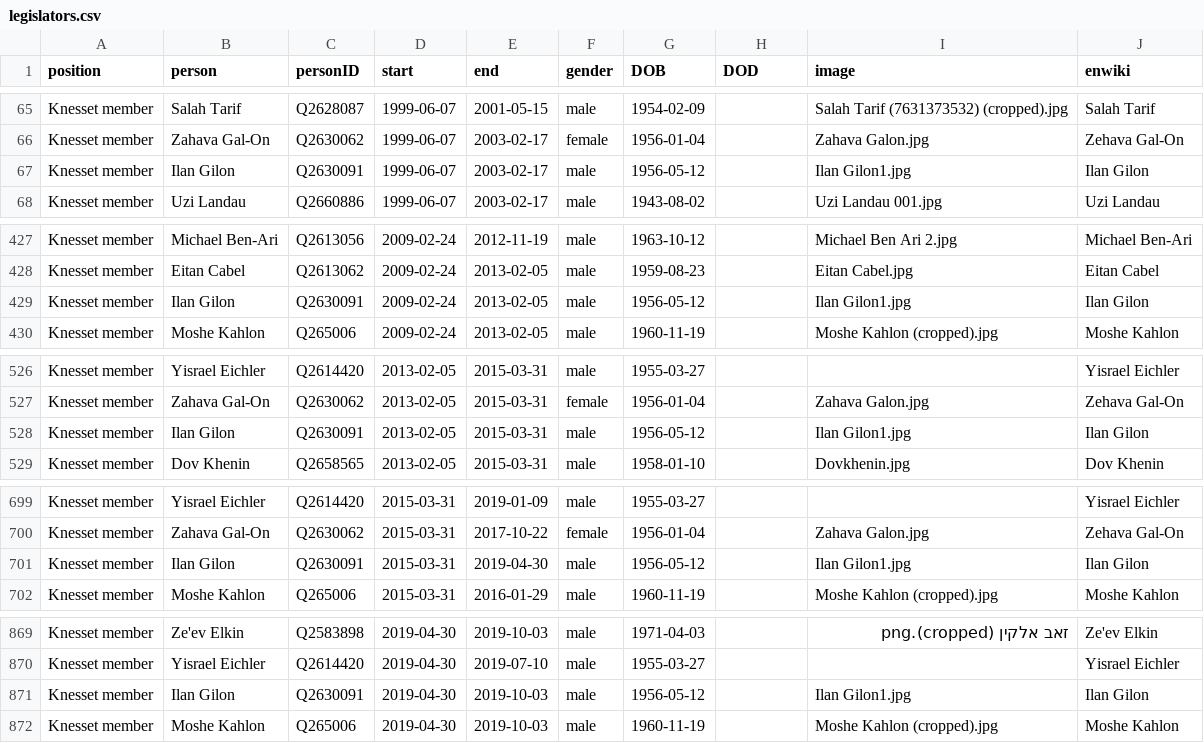
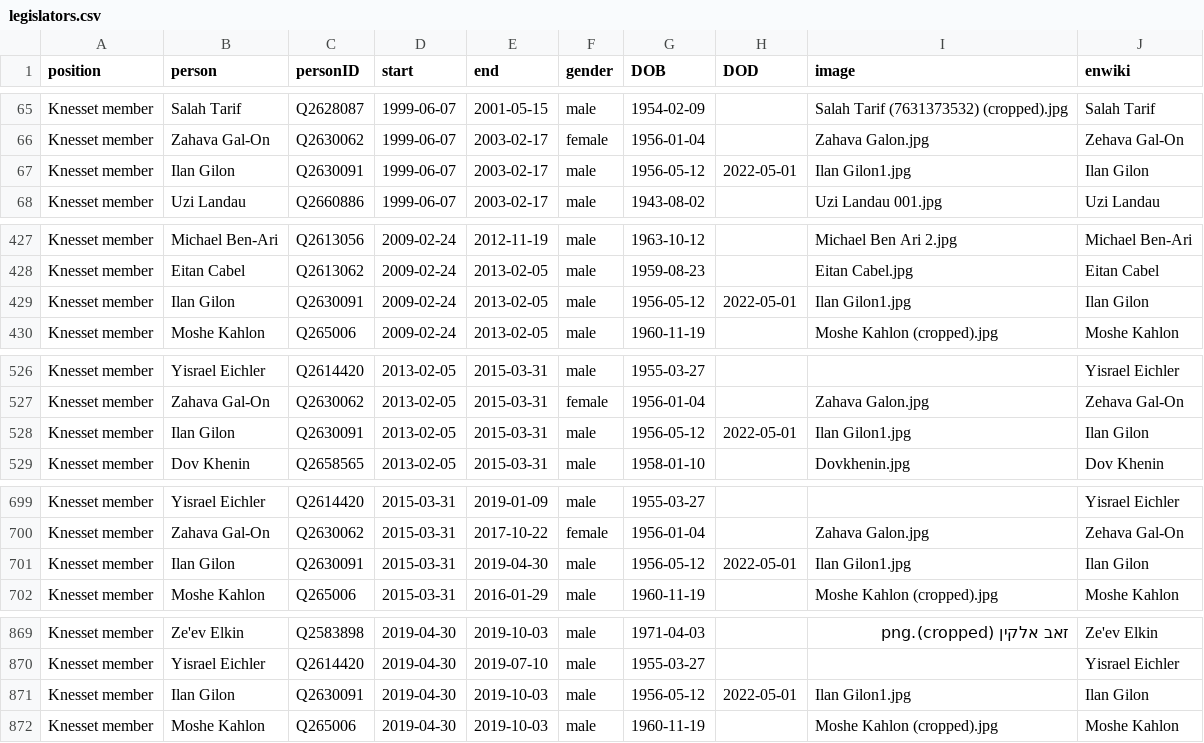
Before and after one commit to every-politician-scrapers/israel-ministers, a CSV file: html/legislators.csv, drawn as a sheet; only a part is shown, gaps mark what is left out; the diff covers the shown part only.

```diff
--- a/html/legislators.csv
+++ b/html/legislators.csv
@@ -66,3 +66,3 @@ Knesset member,Salah Tarif,Q2628087,1999-06-07,2001-05-15,male,1954-02-09,,Salah
 Knesset member,Zahava Gal-On,Q2630062,1999-06-07,2003-02-17,female,1956-01-04,,Zahava Galon.jpg,Zehava Gal-On
-Knesset member,Ilan Gilon,Q2630091,1999-06-07,2003-02-17,male,1956-05-12,,Ilan Gilon1.jpg,Ilan Gilon
+Knesset member,Ilan Gilon,Q2630091,1999-06-07,2003-02-17,male,1956-05-12,2022-05-01,Ilan Gilon1.jpg,Ilan Gilon
 Knesset member,Uzi Landau,Q2660886,1999-06-07,2003-02-17,male,1943-08-02,,Uzi Landau 001.jpg,Uzi Landau
@@ -428,3 +428,3 @@ Knesset member,Michael Ben-Ari,Q2613056,2009-02-24,2012-11-19,male,1963-10-12,,M
 Knesset member,Eitan Cabel,Q2613062,2009-02-24,2013-02-05,male,1959-08-23,,Eitan Cabel.jpg,Eitan Cabel
-Knesset member,Ilan Gilon,Q2630091,2009-02-24,2013-02-05,male,1956-05-12,,Ilan Gilon1.jpg,Ilan Gilon
+Knesset member,Ilan Gilon,Q2630091,2009-02-24,2013-02-05,male,1956-05-12,2022-05-01,Ilan Gilon1.jpg,Ilan Gilon
 Knesset member,Moshe Kahlon,Q265006,2009-02-24,2013-02-05,male,1960-11-19,,Moshe Kahlon (cropped).jpg,Moshe Kahlon
@@ -527,3 +527,3 @@ Knesset member,Yisrael Eichler,Q2614420,2013-02-05,2015-03-31,male,1955-03-27,,,
 Knesset member,Zahava Gal-On,Q2630062,2013-02-05,2015-03-31,female,1956-01-04,,Zahava Galon.jpg,Zehava Gal-On
-Knesset member,Ilan Gilon,Q2630091,2013-02-05,2015-03-31,male,1956-05-12,,Ilan Gilon1.jpg,Ilan Gilon
+Knesset member,Ilan Gilon,Q2630091,2013-02-05,2015-03-31,male,1956-05-12,2022-05-01,Ilan Gilon1.jpg,Ilan Gilon
 Knesset member,Dov Khenin,Q2658565,2013-02-05,2015-03-31,male,1958-01-10,,Dovkhenin.jpg,Dov Khenin
@@ -700,3 +700,3 @@ Knesset member,Yisrael Eichler,Q2614420,2015-03-31,2019-01-09,male,1955-03-27,,,
 Knesset member,Zahava Gal-On,Q2630062,2015-03-31,2017-10-22,female,1956-01-04,,Zahava Galon.jpg,Zehava Gal-On
-Knesset member,Ilan Gilon,Q2630091,2015-03-31,2019-04-30,male,1956-05-12,,Ilan Gilon1.jpg,Ilan Gilon
+Knesset member,Ilan Gilon,Q2630091,2015-03-31,2019-04-30,male,1956-05-12,2022-05-01,Ilan Gilon1.jpg,Ilan Gilon
 Knesset member,Moshe Kahlon,Q265006,2015-03-31,2016-01-29,male,1960-11-19,,Moshe Kahlon (cropped).jpg,Moshe Kahlon
@@ -870,3 +870,3 @@ Knesset member,Ze'ev Elkin,Q2583898,2019-04-30,2019-10-03,male,1971-04-03,,זא
 Knesset member,Yisrael Eichler,Q2614420,2019-04-30,2019-07-10,male,1955-03-27,,,Yisrael Eichler
-Knesset member,Ilan Gilon,Q2630091,2019-04-30,2019-10-03,male,1956-05-12,,Ilan Gilon1.jpg,Ilan Gilon
+Knesset member,Ilan Gilon,Q2630091,2019-04-30,2019-10-03,male,1956-05-12,2022-05-01,Ilan Gilon1.jpg,Ilan Gilon
 Knesset member,Moshe Kahlon,Q265006,2019-04-30,2019-10-03,male,1960-11-19,,Moshe Kahlon (cropped).jpg,Moshe Kahlon
```
Also changed, not shown: 2 edited cells elsewhere in this file, html/family.csv.
